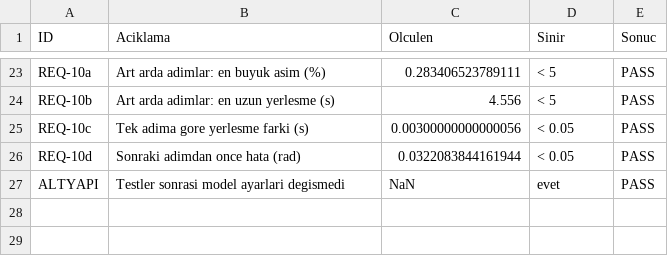
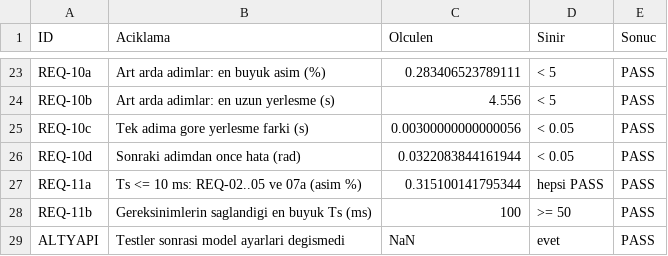
Before and after one commit to semanurkoc11/dc-motor-position-control-mbd, a CSV file: results/test_ozeti.csv, drawn as a sheet; only a part is shown, gaps mark what is left out.

Commit message:
Add sample-time sweep and REQ-11 (Ts margin)
- run_sample_time_test: Ts = 1, 2, 5, 10, 20, 50, 100, 200, 500 ms on the nominal 50 rad step
- All requirements hold up to 100 ms; 200 ms and 500 ms go into a limit cycle (+-12 V)
- Trade-off: larger Ts increases overshoot (delay) but reduces voltage ripple (less noise in the D term)
- At 200 ms overshoot is still below 5 %; only steady-state error and ripple catch the failure
- REQ-11a: requirements hold for Ts <= 10 ms (10x nominal); REQ-11b: largest passing Ts >= 50 ms (measured 100 ms)
- run_all_tests: 28/28 PASS

```diff
--- a/results/test_ozeti.csv
+++ b/results/test_ozeti.csv
@@ -26,2 +26,4 @@ REQ-10c,"Tek adima gore yerlesme farki (s)",0.00300000000000056,< 0.05,PASS
 REQ-10d,"Sonraki adimdan once hata (rad)",0.0322083844161944,< 0.05,PASS
+REQ-11a,"Ts <= 10 ms: REQ-02..05 ve 07a (asim %)",0.315100141795344,hepsi PASS,PASS
+REQ-11b,"Gereksinimlerin saglandigi en buyuk Ts (ms)",100,>= 50,PASS
 ALTYAPI,"Testler sonrasi model ayarlari degismedi",NaN,evet,PASS
```
Also changed, not shown: 27 other files.
